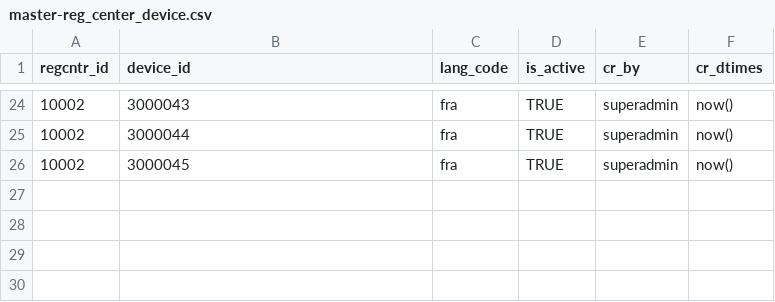
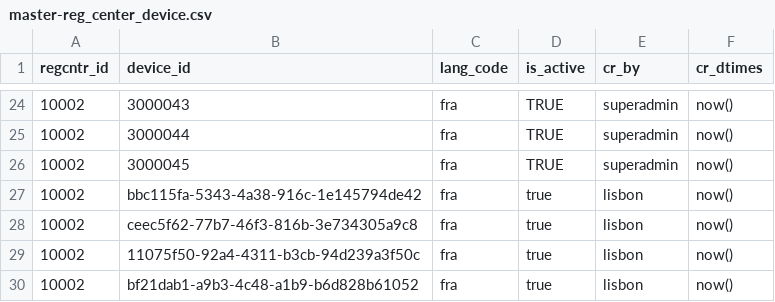
Before and after one commit to WuriGuinea/mosip-guinea-ref-impl, a CSV file: db_scripts/mosip_master/dml/master-reg_center_device.csv, drawn as a sheet; only a part is shown, gaps mark what is left out.

```diff
--- a/db_scripts/mosip_master/dml/master-reg_center_device.csv
+++ b/db_scripts/mosip_master/dml/master-reg_center_device.csv
@@ -26 +26,5 @@
 10002,3000045,fra,TRUE,superadmin,now()
+10002,bbc115fa-5343-4a38-916c-1e145794de42,fra,true,lisbon,now()
+10002,ceec5f62-77b7-46f3-816b-3e734305a9c8,fra,true,lisbon,now()
+10002,11075f50-92a4-4311-b3cb-94d239a3f50c,fra,true,lisbon,now()
+10002,bf21dab1-a9b3-4c48-a1b9-b6d828b61052,fra,true,lisbon,now()
```
Also changed, not shown: db_scripts/mosip_master/dml/master-device_master.csv, db_scripts/mosip_master/dml/master-reg_device_sub_type.csv, 6 other files.
